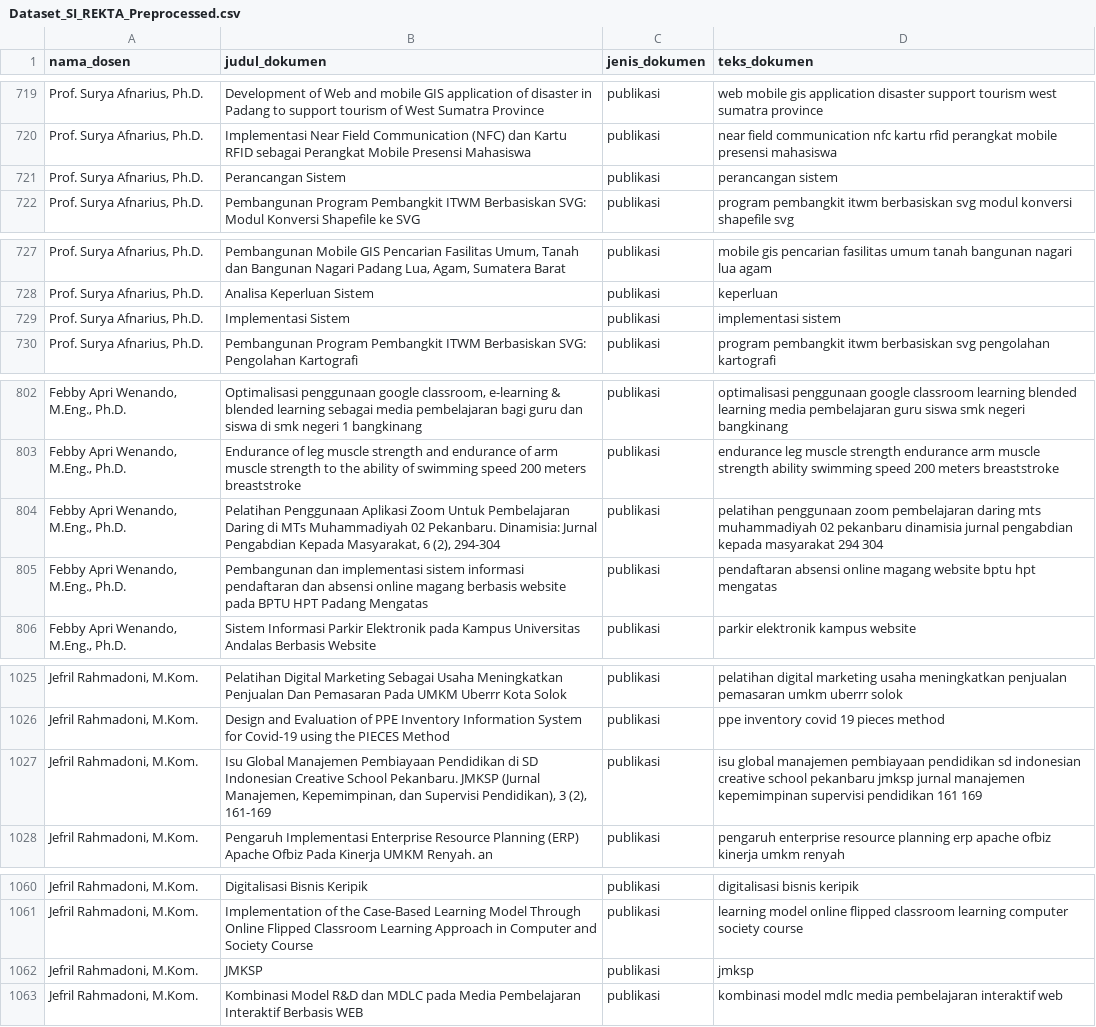
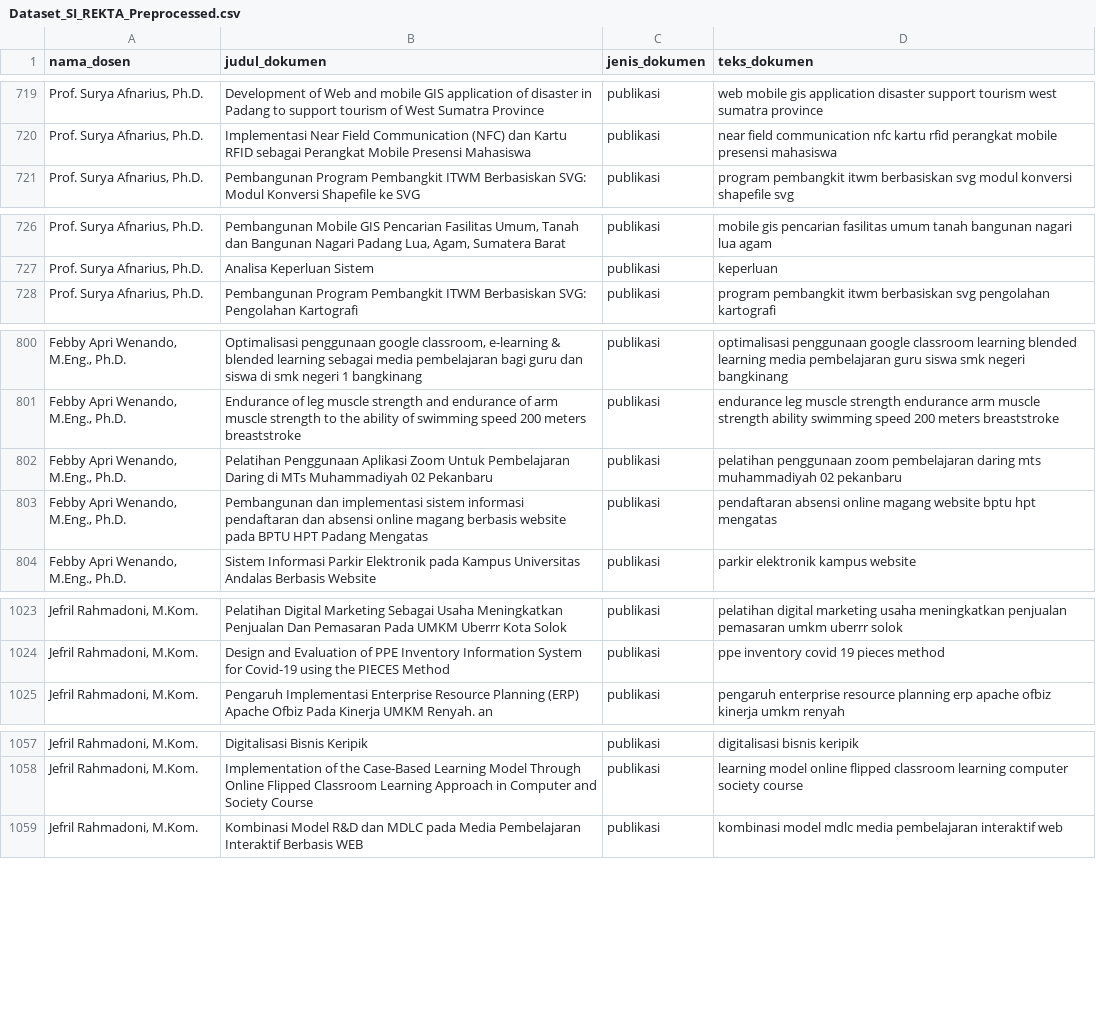
Before and after one commit to accfd/SI-REKTA, a CSV file: docs/Dataset_SI_REKTA_Preprocessed.csv, drawn as a sheet; only a part is shown, gaps mark what is left out.

Commit message:
docs: align EDA findings with Data Cleaning in SIREKTA notebook

```diff
--- a/docs/Dataset_SI_REKTA_Preprocessed.csv
+++ b/docs/Dataset_SI_REKTA_Preprocessed.csv
@@ -720,3 +720,2 @@
 "Prof. Surya Afnarius, Ph.D.",Implementasi Near Field Communication (NFC) dan Kartu RFID sebagai Perangkat Mobile Presensi Mahasiswa,publikasi,near field communication nfc kartu rfid perangkat mobile presensi mahasiswa
-"Prof. Surya Afnarius, Ph.D.",Perancangan Sistem,publikasi,perancangan sistem
 "Prof. Surya Afnarius, Ph.D.",Pembangunan Program Pembangkit ITWM Berbasiskan SVG: Modul Konversi Shapefile ke SVG,publikasi,program pembangkit itwm berbasiskan svg modul konversi shapefile svg
@@ -728,3 +727,2 @@
 "Prof. Surya Afnarius, Ph.D.",Analisa Keperluan Sistem,publikasi,keperluan
-"Prof. Surya Afnarius, Ph.D.",Implementasi Sistem,publikasi,implementasi sistem
 "Prof. Surya Afnarius, Ph.D.",Pembangunan Program Pembangkit ITWM Berbasiskan SVG: Pengolahan Kartografi,publikasi,program pembangkit itwm berbasiskan svg pengolahan kartografi
@@ -803,3 +801,3 @@
 "Febby Apri Wenando, M.Eng., Ph.D.",Endurance of leg muscle strength and endurance of arm muscle strength to the ability of swimming speed 200 meters breaststroke,publikasi,endurance leg muscle strength endurance arm muscle strength ability swimming speed 200 meters breaststroke
-"Febby Apri Wenando, M.Eng., Ph.D.","Pelatihan Penggunaan Aplikasi Zoom Untuk Pembelajaran Daring di MTs Muhammadiyah 02 Pekanbaru. Dinamisia: Jurnal Pengabdian Kepada Masyarakat, 6 (2), 294-304",publikasi,pelatihan penggunaan zoom pembelajaran daring mts muhammadiyah 02 pekanbaru dinamisia jurnal pengabdian kepada masyarakat 294 304
+"Febby Apri Wenando, M.Eng., Ph.D.",Pelatihan Penggunaan Aplikasi Zoom Untuk Pembelajaran Daring di MTs Muhammadiyah 02 Pekanbaru,publikasi,pelatihan penggunaan zoom pembelajaran daring mts muhammadiyah 02 pekanbaru
 "Febby Apri Wenando, M.Eng., Ph.D.",Pembangunan dan implementasi sistem informasi pendaftaran dan absensi online magang berbasis website pada BPTU HPT Padang Mengatas,publikasi,pendaftaran absensi online magang website bptu hpt mengatas
@@ -1026,3 +1024,2 @@
 "Jefril Rahmadoni, M.Kom.",Design and Evaluation of PPE Inventory Information System for Covid-19 using the PIECES Method,publikasi,ppe inventory covid 19 pieces method
-"Jefril Rahmadoni, M.Kom.","Isu Global Manajemen Pembiayaan Pendidikan di SD Indonesian Creative School Pekanbaru. JMKSP (Jurnal Manajemen, Kepemimpinan, dan Supervisi Pendidikan), 3 (2), 161-169",publikasi,isu global manajemen pembiayaan pendidikan sd indonesian creative school pekanbaru jmksp jurnal manajemen kepemimpinan supervisi pendidikan 161 169
 "Jefril Rahmadoni, M.Kom.",Pengaruh Implementasi Enterprise Resource Planning (ERP) Apache Ofbiz Pada Kinerja UMKM Renyah. an,publikasi,pengaruh enterprise resource planning erp apache ofbiz kinerja umkm renyah
@@ -1061,3 +1058,2 @@
 "Jefril Rahmadoni, M.Kom.",Implementation of the Case-Based Learning Model Through Online Flipped Classroom Learning Approach in Computer and Society Course,publikasi,learning model online flipped classroom learning computer society course
-"Jefril Rahmadoni, M.Kom.",JMKSP,publikasi,jmksp
 "Jefril Rahmadoni, M.Kom.",Kombinasi Model R&D dan MDLC pada Media Pembelajaran Interaktif Berbasis WEB,publikasi,kombinasi model mdlc media pembelajaran interaktif web
```
Also changed, not shown: 1 other file.
